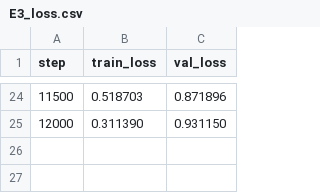
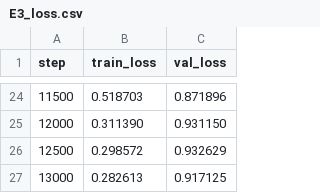
Before and after one commit to aykahsay/Ekegusii-LLM-Translation, a CSV file: data/results/E3_loss.csv, drawn as a sheet; only a part is shown, gaps mark what is left out; the diff names each change by its address in the sheet, - before the commit and + after, or states it on an @@ line.

Commit message:
Update E3_loss.csv with full 13,000 steps completion logs

```diff
--- a/data/results/E3_loss.csv
+++ b/data/results/E3_loss.csv
+row 26: 12500 | 0.298572 | 0.932629
+row 27: 13000 | 0.282613 | 0.917125
```
Also changed, not shown: outputs/training_logs/E3_loss.csv.
